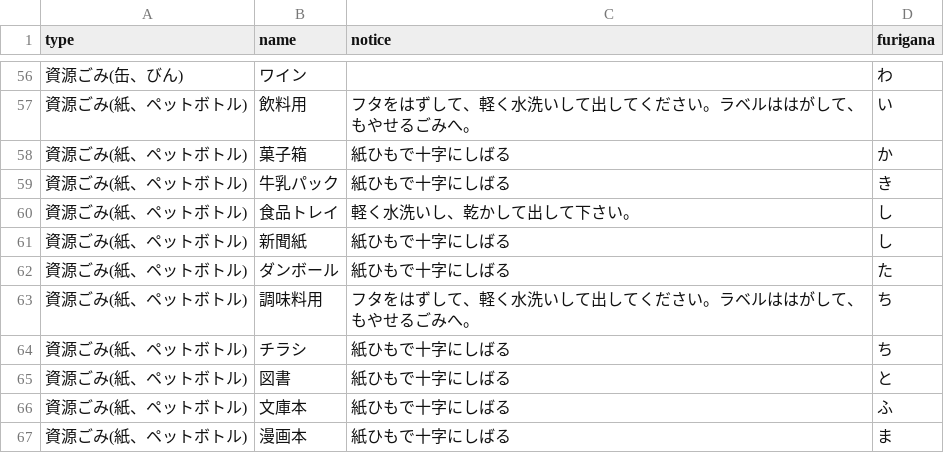
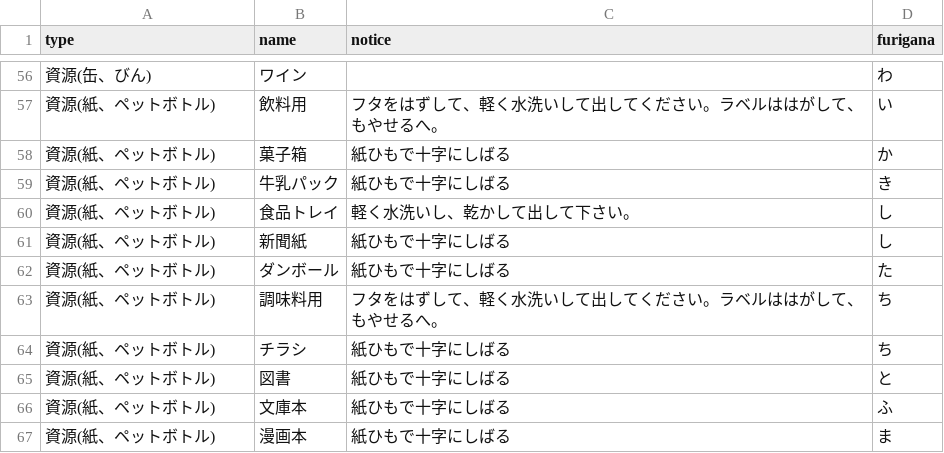
Before and after one commit to skurima/5374, a CSV file: data/target.csv, drawn as a sheet; only a part is shown, gaps mark what is left out; the diff covers the shown part only.

```diff
--- a/data/target.csv
+++ b/data/target.csv
@@ -56,12 +56,12 @@ type,name,notice,furigana
-資源ごみ(缶、びん),ワイン,,わ
-資源ごみ(紙、ペットボトル),飲料用,フタをはずして、軽く水洗いして出してください。ラベルははがして、もやせるごみへ。,い
-資源ごみ(紙、ペットボトル),菓子箱,紙ひもで十字にしばる,か
-資源ごみ(紙、ペットボトル),牛乳パック,紙ひもで十字にしばる,き
-資源ごみ(紙、ペットボトル),食品トレイ,軽く水洗いし、乾かして出して下さい。,し
-資源ごみ(紙、ペットボトル),新聞紙,紙ひもで十字にしばる,し
-資源ごみ(紙、ペットボトル),ダンボール,紙ひもで十字にしばる,た
-資源ごみ(紙、ペットボトル),調味料用,フタをはずして、軽く水洗いして出してください。ラベルははがして、もやせるごみへ。,ち
-資源ごみ(紙、ペットボトル),チラシ,紙ひもで十字にしばる,ち
-資源ごみ(紙、ペットボトル),図書,紙ひもで十字にしばる,と
-資源ごみ(紙、ペットボトル),文庫本,紙ひもで十字にしばる,ふ
-資源ごみ(紙、ペットボトル),漫画本,紙ひもで十字にしばる,ま
+資源(缶、びん),ワイン,,わ
+資源(紙、ペットボトル),飲料用,フタをはずして、軽く水洗いして出してください。ラベルははがして、もやせるへ。,い
+資源(紙、ペットボトル),菓子箱,紙ひもで十字にしばる,か
+資源(紙、ペットボトル),牛乳パック,紙ひもで十字にしばる,き
+資源(紙、ペットボトル),食品トレイ,軽く水洗いし、乾かして出して下さい。,し
+資源(紙、ペットボトル),新聞紙,紙ひもで十字にしばる,し
+資源(紙、ペットボトル),ダンボール,紙ひもで十字にしばる,た
+資源(紙、ペットボトル),調味料用,フタをはずして、軽く水洗いして出してください。ラベルははがして、もやせるへ。,ち
+資源(紙、ペットボトル),チラシ,紙ひもで十字にしばる,ち
+資源(紙、ペットボトル),図書,紙ひもで十字にしばる,と
+資源(紙、ペットボトル),文庫本,紙ひもで十字にしばる,ふ
+資源(紙、ペットボトル),漫画本,紙ひもで十字にしばる,ま
```
Also changed, not shown: 54 edited cells elsewhere in this file.
